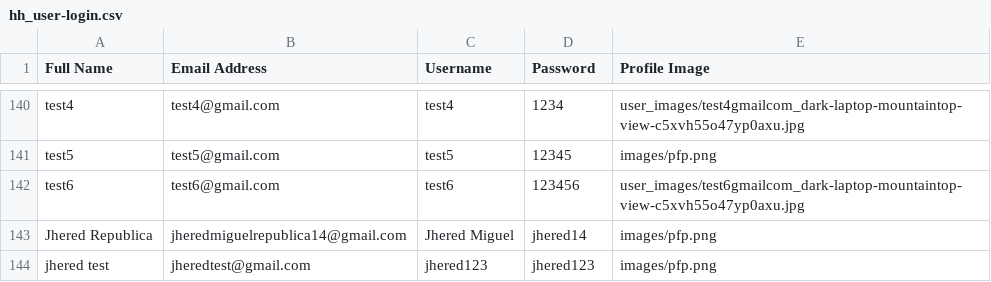
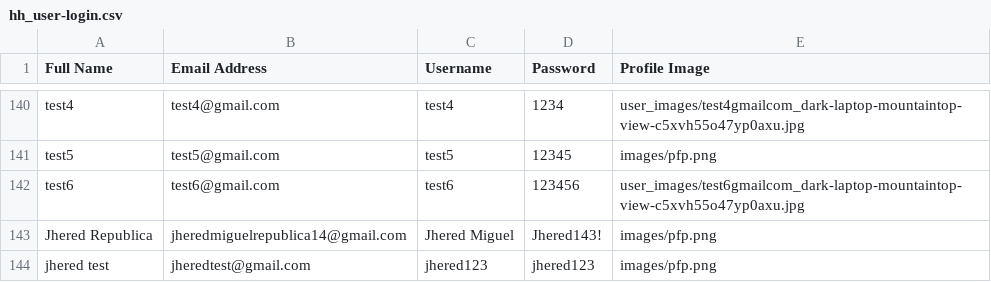
Before and after one commit to red-sakai/Final-Project-OOP, a CSV file: hexahaul_db/hh_user-login.csv, drawn as a sheet; only a part is shown, gaps mark what is left out.

Commit message:
feat: add overwrite feature in user change password

```diff
--- a/hexahaul_db/hh_user-login.csv
+++ b/hexahaul_db/hh_user-login.csv
@@ -142,3 +142,3 @@ test5,test5@gmail.com,test5,12345,images/pfp.png
 test6,test6@gmail.com,test6,123456,user_images/test6gmailcom_dark-laptop-mountaintop-view-c5xvh55o47yp0axu.jpg
-Jhered Republica,jheredmiguelrepublica14@gmail.com,Jhered Miguel,jhered14,images/pfp.png
+Jhered Republica,jheredmiguelrepublica14@gmail.com,Jhered Miguel,Jhered143!,images/pfp.png
 jhered test,jheredtest@gmail.com,jhered123,jhered123,images/pfp.png
```
Also changed, not shown: 1 other file.
